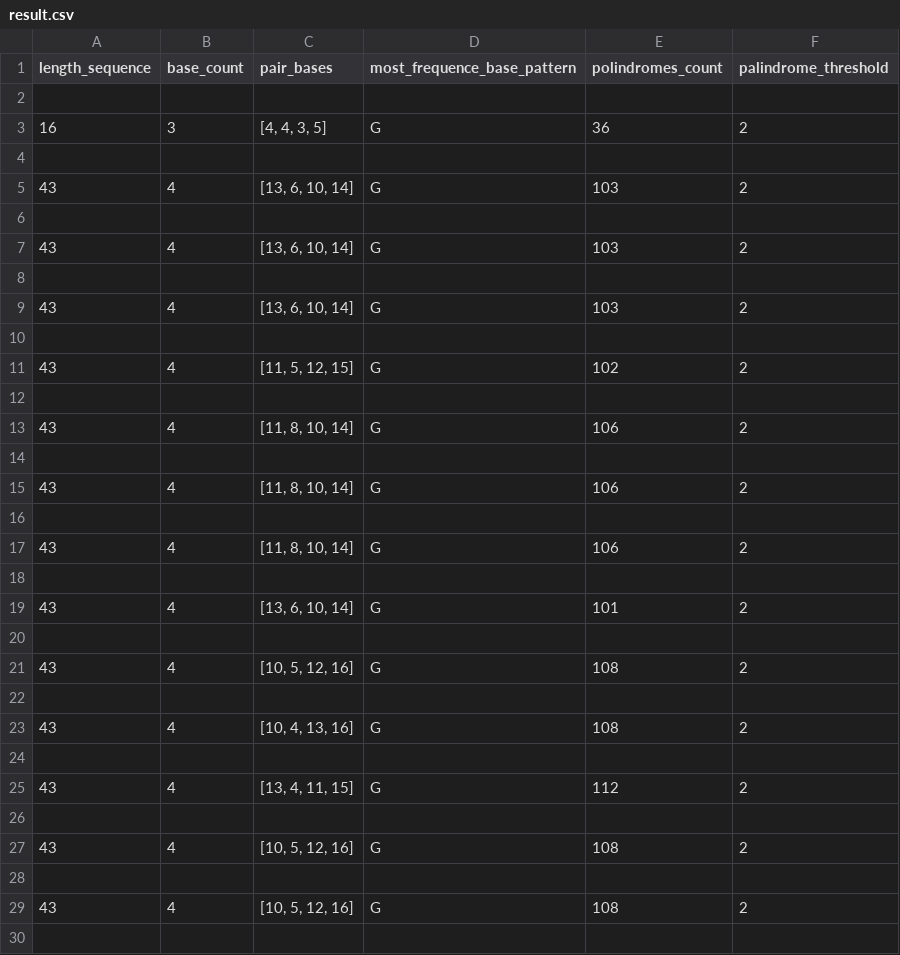
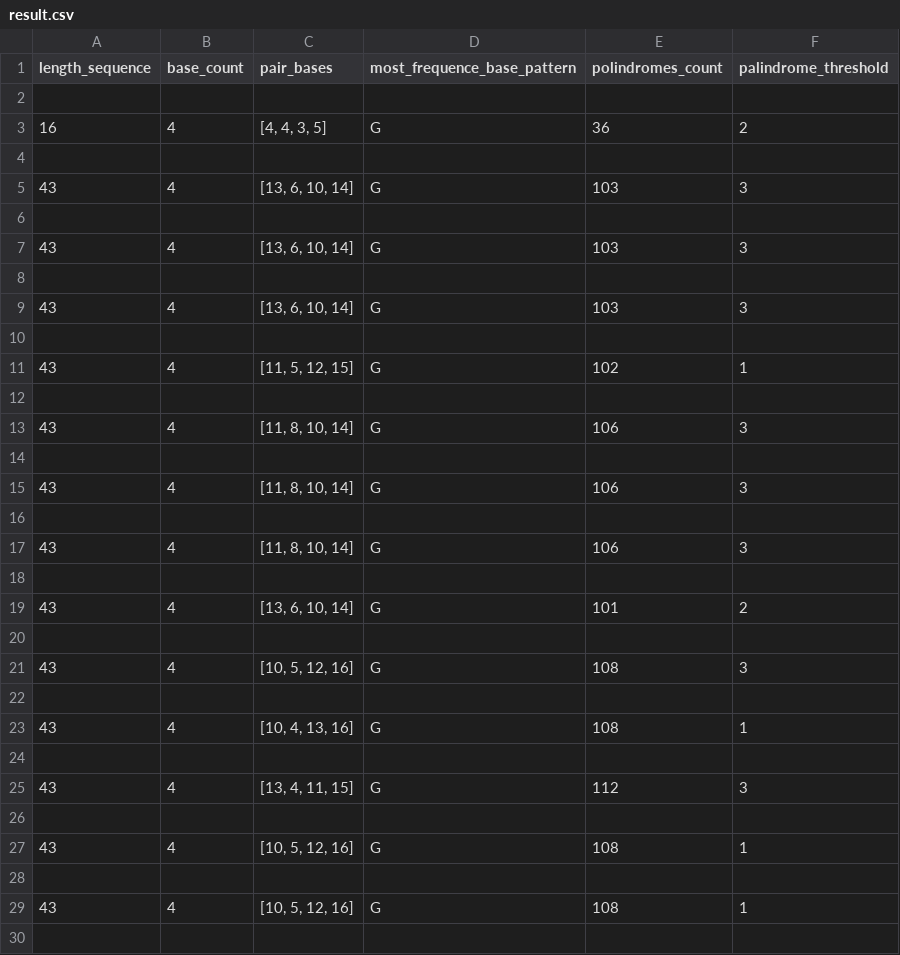
Before and after one commit to williancarddd/Bio-Informatica-Tcc, a CSV file: result.csv, drawn as a sheet; only a part is shown; the diff covers the shown part only.

Commit message:
fix polindrome

```diff
--- a/result.csv
+++ b/result.csv
@@ -2,17 +2,17 @@ length_sequence,base_count,pair_bases,most_frequence_base_pattern,polindromes_co
 
-16,3,"[4, 4, 3, 5]",G,36,2
+16,4,"[4, 4, 3, 5]",G,36,2
 
-43,4,"[13, 6, 10, 14]",G,103,2
+43,4,"[13, 6, 10, 14]",G,103,3
 
-43,4,"[13, 6, 10, 14]",G,103,2
+43,4,"[13, 6, 10, 14]",G,103,3
 
-43,4,"[13, 6, 10, 14]",G,103,2
+43,4,"[13, 6, 10, 14]",G,103,3
 
-43,4,"[11, 5, 12, 15]",G,102,2
+43,4,"[11, 5, 12, 15]",G,102,1
 
-43,4,"[11, 8, 10, 14]",G,106,2
+43,4,"[11, 8, 10, 14]",G,106,3
 
-43,4,"[11, 8, 10, 14]",G,106,2
+43,4,"[11, 8, 10, 14]",G,106,3
 
-43,4,"[11, 8, 10, 14]",G,106,2
+43,4,"[11, 8, 10, 14]",G,106,3
 
@@ -20,11 +20,11 @@ length_sequence,base_count,pair_bases,most_frequence_base_pattern,polindromes_co
 
-43,4,"[10, 5, 12, 16]",G,108,2
+43,4,"[10, 5, 12, 16]",G,108,3
 
-43,4,"[10, 4, 13, 16]",G,108,2
+43,4,"[10, 4, 13, 16]",G,108,1
 
-43,4,"[13, 4, 11, 15]",G,112,2
+43,4,"[13, 4, 11, 15]",G,112,3
 
-43,4,"[10, 5, 12, 16]",G,108,2
+43,4,"[10, 5, 12, 16]",G,108,1
 
-43,4,"[10, 5, 12, 16]",G,108,2
+43,4,"[10, 5, 12, 16]",G,108,1
 
```
Also changed, not shown: 172 edited cells elsewhere in this file, 1 other file.
